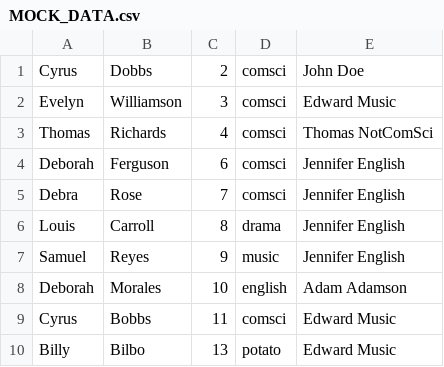
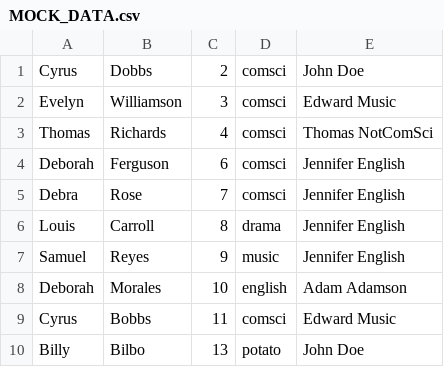
Before and after one commit to xNiallC/DQSCoursework2, a CSV file: MOCK_DATA.csv, drawn as a sheet.

```diff
--- a/MOCK_DATA.csv
+++ b/MOCK_DATA.csv
@@ -9,2 +9,2 @@ Deborah,Morales,10,english,Adam Adamson
 Cyrus,Bobbs,11,comsci,Edward Music
-Billy,Bilbo,13,potato,Edward Music
+Billy,Bilbo,13,potato,John Doe
```
Also changed, not shown: 1 other file.
